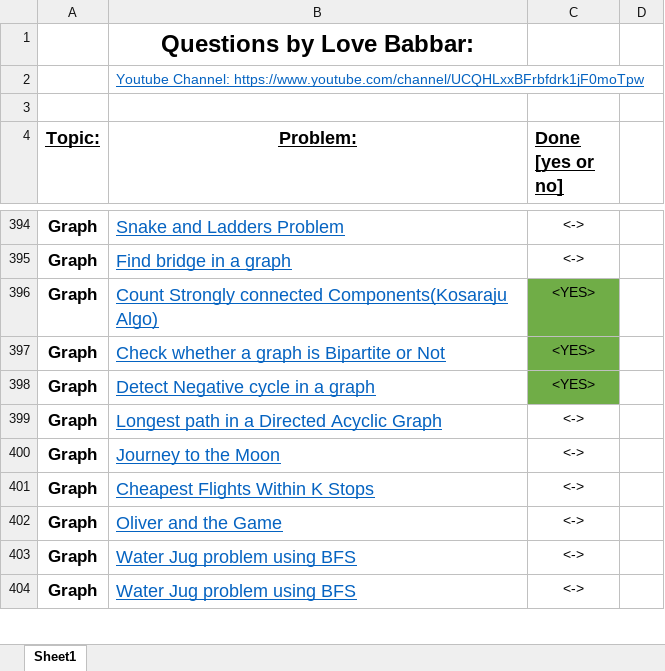
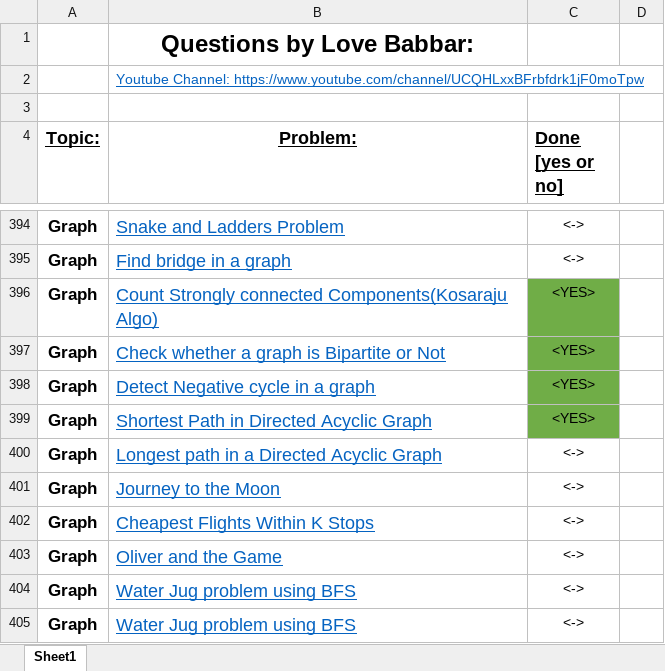
Before and after one commit to Harshit-Verma-Official/Data-Structures-and-Algorithms, an Excel workbook: FINAL450.xlsx, sheet Sheet1, drawn as a sheet; only a part is shown, gaps mark what is left out; values as stored, in another font and other column widths than the file's, no borders; the diff names each change by its address in the sheet, - before the commit and + after, or states it on an @@ line.

Commit message:
Shortest Path in Directed Acyclic Graph

```diff
--- a/FINAL450.xlsx (sheet Sheet1)
+++ b/FINAL450.xlsx (sheet Sheet1)
+row 399: Graph | Shortest Path in Directed Acyclic Graph | <YES>
```
Also changed, not shown: 3 other files.
